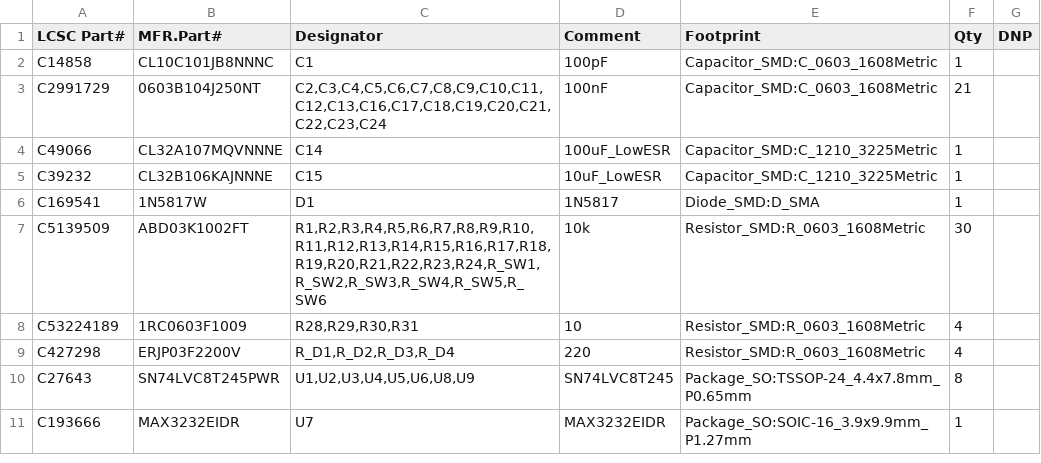
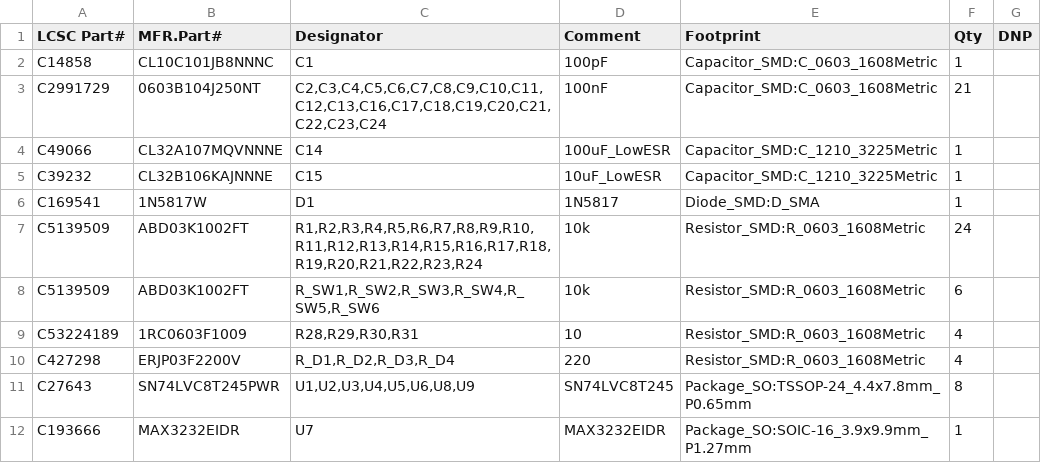
Before and after one commit to leonhiem/cs1800_fpga_cpu, a CSV file: hardware/de0nano_cpu_card/bom_smd_assembly.csv, drawn as a sheet.

```diff
--- a/hardware/de0nano_cpu_card/bom_smd_assembly.csv
+++ b/hardware/de0nano_cpu_card/bom_smd_assembly.csv
@@ -6,3 +6,4 @@ C39232,CL32B106KAJNNNE,C15,10uF_LowESR,Capacitor_SMD:C_1210_3225Metric,1,
 C169541,1N5817W,D1,1N5817,Diode_SMD:D_SMA,1,
-C5139509,ABD03K1002FT,"R1,R2,R3,R4,R5,R6,R7,R8,R9,R10,R11,R12,R13,R14,R15,R16,R17,R18,R19,R20,R21,R22,R23,R24,R_SW1,R_SW2,R_SW3,R_SW4,R_SW5,R_SW6",10k,Resistor_SMD:R_0603_1608Metric,30,
+C5139509,ABD03K1002FT,"R1,R2,R3,R4,R5,R6,R7,R8,R9,R10,R11,R12,R13,R14,R15,R16,R17,R18,R19,R20,R21,R22,R23,R24",10k,Resistor_SMD:R_0603_1608Metric,24,
+C5139509,ABD03K1002FT,"R_SW1,R_SW2,R_SW3,R_SW4,R_SW5,R_SW6",10k,Resistor_SMD:R_0603_1608Metric,6,
 C53224189,1RC0603F1009,"R28,R29,R30,R31",10,Resistor_SMD:R_0603_1608Metric,4,
```
